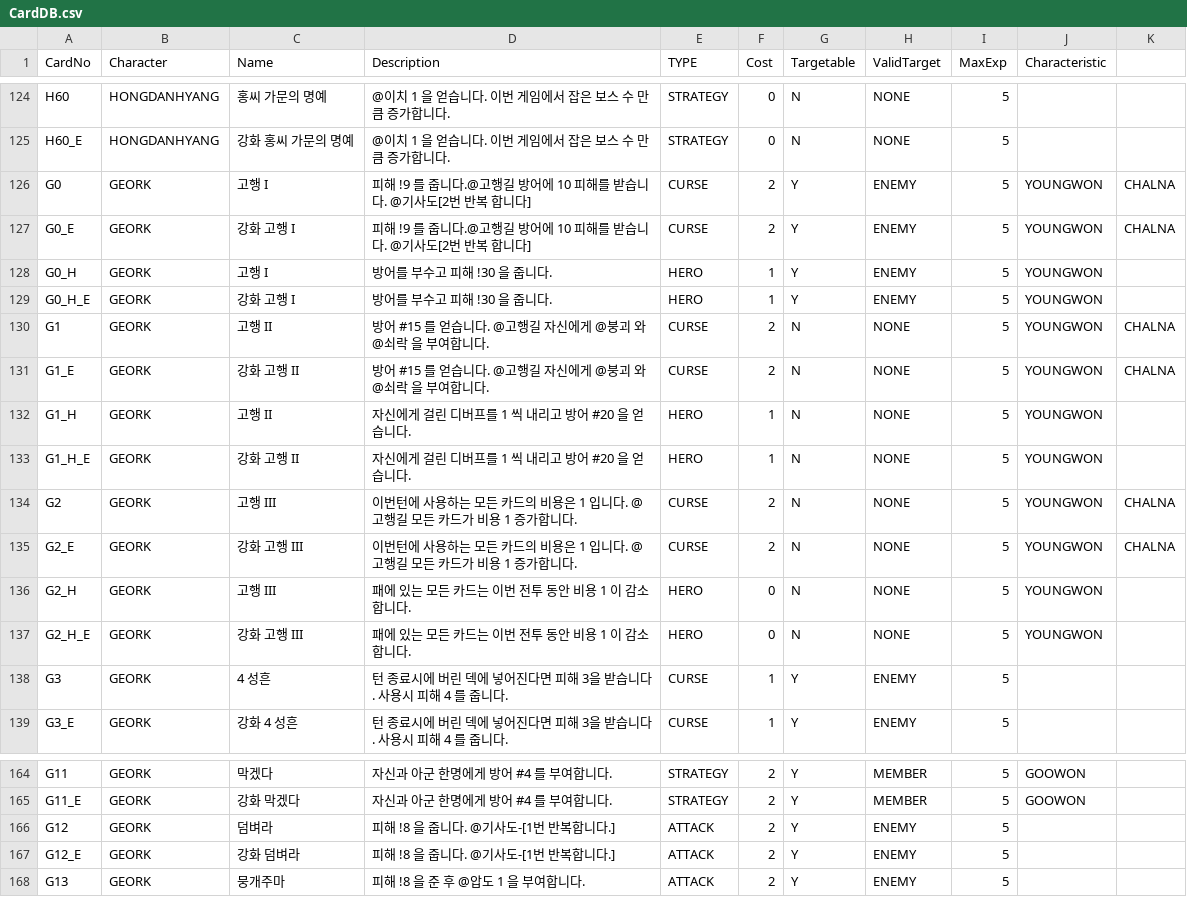
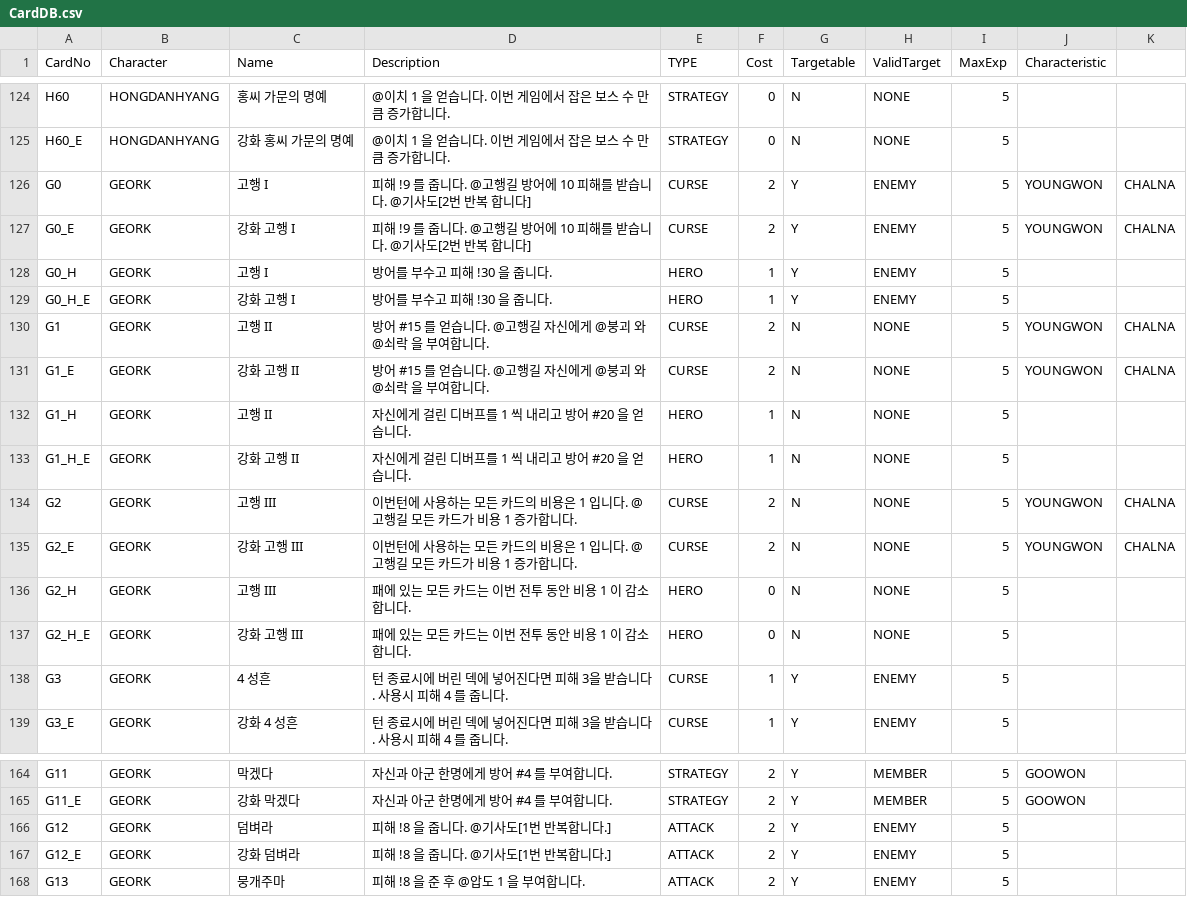
Before and after one commit to garrdip/BlackOcean, a CSV file: Assets/Resources/DBs/CardDB.csv, drawn as a sheet; only a part is shown, gaps mark what is left out.

```diff
--- a/Assets/Resources/DBs/CardDB.csv
+++ b/Assets/Resources/DBs/CardDB.csv
@@ -125,14 +125,14 @@ H60,HONGDANHYANG,홍씨 가문의 명예,@이치 1 을 얻습니다. 이번 게
 H60_E,HONGDANHYANG,강화 홍씨 가문의 명예,@이치 1 을 얻습니다. 이번 게임에서 잡은 보스 수 만큼 증가합니다. ,STRATEGY,0,N,NONE,5,,
-G0,GEORK,고행 I,피해 !9 를 줍니다.@고행길 방어에 10 피해를 받습니다. @기사도[2번 반복 합니다],CURSE,2,Y,ENEMY,5,YOUNGWON,CHALNA
-G0_E,GEORK,강화 고행 I,피해 !9 를 줍니다.@고행길 방어에 10 피해를 받습니다. @기사도[2번 반복 합니다],CURSE,2,Y,ENEMY,5,YOUNGWON,CHALNA
-G0_H,GEORK,고행 I,방어를 부수고 피해 !30 을 줍니다.,HERO,1,Y,ENEMY,5,YOUNGWON,
-G0_H_E,GEORK,강화 고행 I,방어를 부수고 피해 !30 을 줍니다.,HERO,1,Y,ENEMY,5,YOUNGWON,
+G0,GEORK,고행 I,피해 !9 를 줍니다. @고행길 방어에 10 피해를 받습니다. @기사도[2번 반복 합니다],CURSE,2,Y,ENEMY,5,YOUNGWON,CHALNA
+G0_E,GEORK,강화 고행 I,피해 !9 를 줍니다. @고행길 방어에 10 피해를 받습니다. @기사도[2번 반복 합니다],CURSE,2,Y,ENEMY,5,YOUNGWON,CHALNA
+G0_H,GEORK,고행 I,방어를 부수고 피해 !30 을 줍니다.,HERO,1,Y,ENEMY,5,,
+G0_H_E,GEORK,강화 고행 I,방어를 부수고 피해 !30 을 줍니다.,HERO,1,Y,ENEMY,5,,
 G1,GEORK,고행 II,방어 #15 를 얻습니다. @고행길 자신에게 @붕괴 와 @쇠락 을 부여합니다. ,CURSE,2,N,NONE,5,YOUNGWON,CHALNA
 G1_E,GEORK,강화 고행 II,방어 #15 를 얻습니다. @고행길 자신에게 @붕괴 와 @쇠락 을 부여합니다. ,CURSE,2,N,NONE,5,YOUNGWON,CHALNA
-G1_H,GEORK,고행 II,자신에게 걸린 디버프를 1 씩 내리고 방어 #20 을 얻습니다.,HERO,1,N,NONE,5,YOUNGWON,
-G1_H_E,GEORK,강화 고행 II,자신에게 걸린 디버프를 1 씩 내리고 방어 #20 을 얻습니다.,HERO,1,N,NONE,5,YOUNGWON,
+G1_H,GEORK,고행 II,자신에게 걸린 디버프를 1 씩 내리고 방어 #20 을 얻습니다.,HERO,1,N,NONE,5,,
+G1_H_E,GEORK,강화 고행 II,자신에게 걸린 디버프를 1 씩 내리고 방어 #20 을 얻습니다.,HERO,1,N,NONE,5,,
 G2,GEORK,고행 III,이번턴에 사용하는 모든 카드의 비용은 1 입니다. @고행길 모든 카드가 비용 1 증가합니다. ,CURSE,2,N,NONE,5,YOUNGWON,CHALNA
 G2_E,GEORK,강화 고행 III,이번턴에 사용하는 모든 카드의 비용은 1 입니다. @고행길 모든 카드가 비용 1 증가합니다. ,CURSE,2,N,NONE,5,YOUNGWON,CHALNA
-G2_H,GEORK,고행 III,패에 있는 모든 카드는 이번 전투 동안 비용 1 이 감소합니다.,HERO,0,N,NONE,5,YOUNGWON,
-G2_H_E,GEORK,강화 고행 III,패에 있는 모든 카드는 이번 전투 동안 비용 1 이 감소합니다.,HERO,0,N,NONE,5,YOUNGWON,
+G2_H,GEORK,고행 III,패에 있는 모든 카드는 이번 전투 동안 비용 1 이 감소합니다.,HERO,0,N,NONE,5,,
+G2_H_E,GEORK,강화 고행 III,패에 있는 모든 카드는 이번 전투 동안 비용 1 이 감소합니다.,HERO,0,N,NONE,5,,
 G3,GEORK,4 성흔 ,턴 종료시에 버린 덱에 넣어진다면 피해 3을 받습니다. 사용시 피해 4 를 줍니다.,CURSE,1,Y,ENEMY,5,,
@@ -165,4 +165,4 @@ G11,GEORK,막겠다,자신과 아군 한명에게 방어 #4 를 부여합니다.
 G11_E,GEORK,강화 막겠다,자신과 아군 한명에게 방어 #4 를 부여합니다. ,STRATEGY,2,Y,MEMBER,5,GOOWON ,
-G12,GEORK,덤벼라,피해 !8 을 줍니다. @기사도-[1번 반복합니다.],ATTACK,2,Y,ENEMY,5,,
-G12_E,GEORK,강화 덤벼라,피해 !8 을 줍니다. @기사도-[1번 반복합니다.],ATTACK,2,Y,ENEMY,5,,
+G12,GEORK,덤벼라,피해 !8 을 줍니다. @기사도[1번 반복합니다.],ATTACK,2,Y,ENEMY,5,,
+G12_E,GEORK,강화 덤벼라,피해 !8 을 줍니다. @기사도[1번 반복합니다.],ATTACK,2,Y,ENEMY,5,,
 G13,GEORK,뭉개주마,피해 !8 을 준 후 @압도 1 을 부여합니다.,ATTACK,2,Y,ENEMY,5,,
```
Also changed, not shown: 46 other files.
